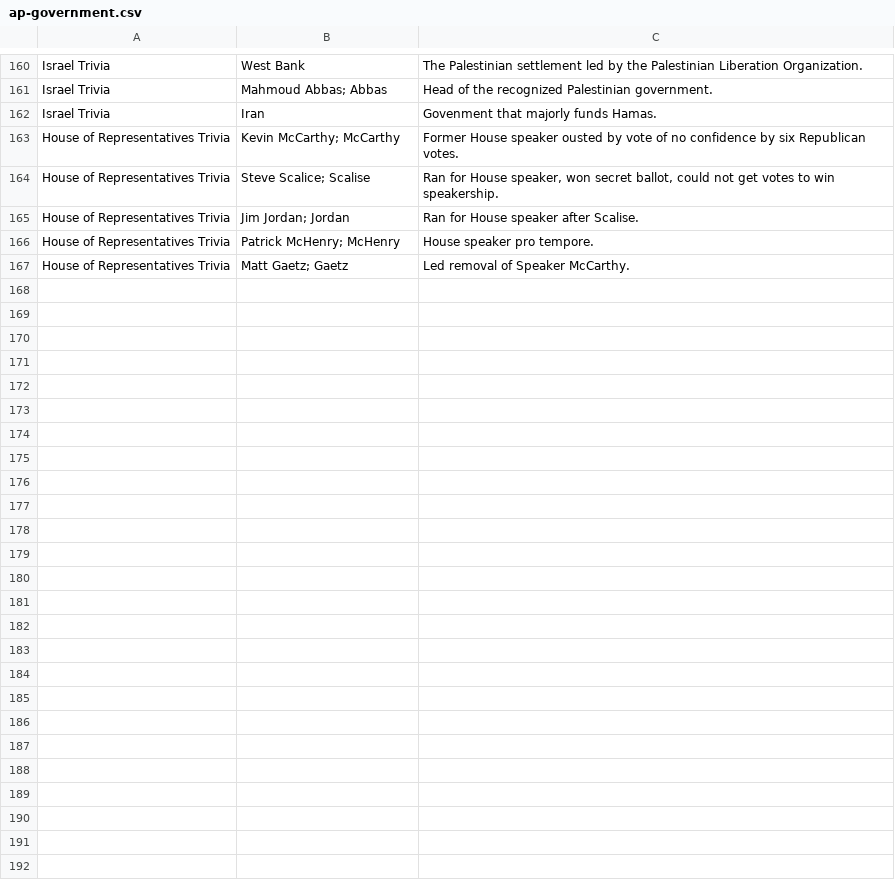
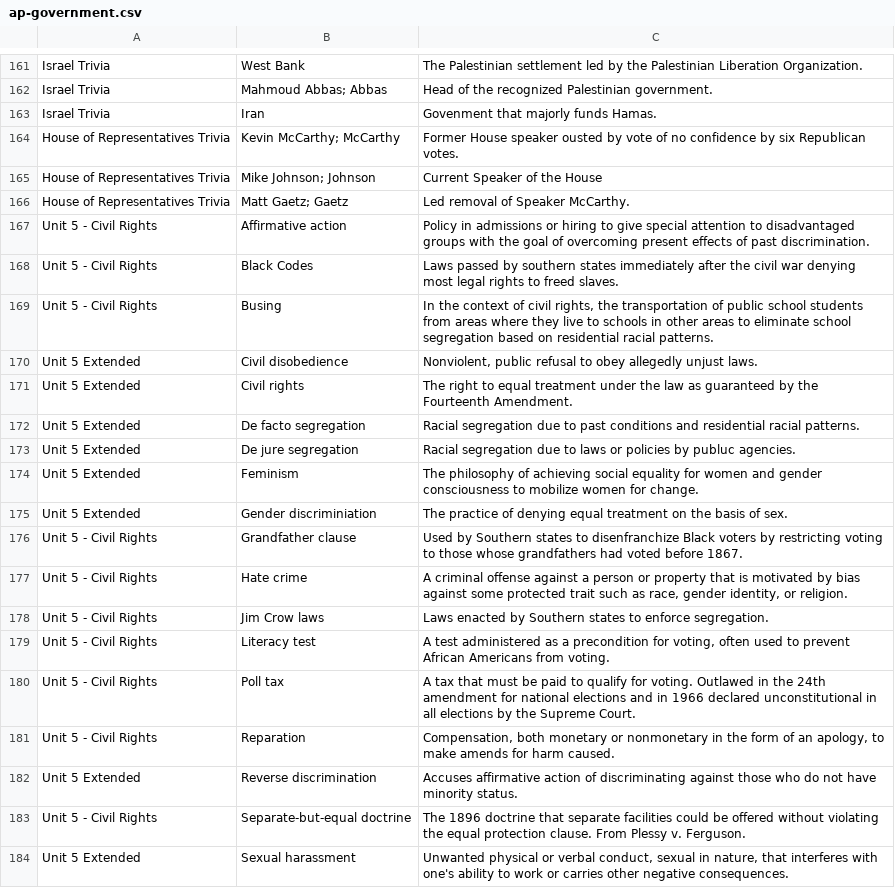
Before and after one commit to j-nac/rapidity, a CSV file: app/public/data/ap-government.csv, drawn as a sheet; only a part is shown, gaps mark what is left out; the diff covers the shown part only.

Commit message:
New terms

```diff
--- a/app/public/data/ap-government.csv
+++ b/app/public/data/ap-government.csv
@@ -163,5 +164,21 @@ Israel Trivia,Iran,Govenment that majorly funds Hamas.,,
 House of Representatives Trivia,Kevin McCarthy; McCarthy,Former House speaker ousted by vote of no confidence by six Republican votes.,,
-House of Representatives Trivia,Steve Scalice; Scalise,"Ran for House speaker, won secret ballot, could not get votes to win speakership.",,
-House of Representatives Trivia,Jim Jordan; Jordan,Ran for House speaker after Scalise.,,
-House of Representatives Trivia,Patrick McHenry; McHenry,House speaker pro tempore.,,
+House of Representatives Trivia,Mike Johnson; Johnson,Current Speaker of the House,,
 House of Representatives Trivia,Matt Gaetz; Gaetz,Led removal of Speaker McCarthy.,,
+Unit 5 - Civil Rights,Affirmative action,Policy in admissions or hiring to give special attention to disadvantaged groups with the goal of overcoming present effects of past discrimination.,,
+Unit 5 - Civil Rights,Black Codes,Laws passed by southern states immediately after the civil war denying most legal rights to freed slaves.,,
+Unit 5 - Civil Rights,Busing,"In the context of civil rights, the transportation of public school students from areas where they live to schools in other areas to eliminate school segregation based on residential racial patterns.",,
+Unit 5 Extended,Civil disobedience,"Nonviolent, public refusal to obey allegedly unjust laws.",,
+Unit 5 Extended,Civil rights,The right to equal treatment under the law as guaranteed by the Fourteenth Amendment.,,
+Unit 5 Extended,De facto segregation,Racial segregation due to past conditions and residential racial patterns.,,
+Unit 5 Extended,De jure segregation,Racial segregation due to laws or policies by publuc agencies.,,
+Unit 5 Extended,Feminism,The philosophy of achieving social equality for women and gender consciousness to mobilize women for change.,,
+Unit 5 Extended,Gender discriminiation,The practice of denying equal treatment on the basis of sex.,,
+Unit 5 - Civil Rights,Grandfather clause,Used by Southern states to disenfranchize Black voters by restricting voting to those whose grandfathers had voted before 1867.,,
+Unit 5 - Civil Rights,Hate crime,"A criminal offense against a person or property that is motivated by bias against some protected trait such as race, gender identity, or religion.",,
+Unit 5 - Civil Rights,Jim Crow laws,Laws enacted by Southern states to enforce segregation.,,
+Unit 5 - Civil Rights,Literacy test,"A test administered as a precondition for voting, often used to prevent African Americans from voting.",,
+Unit 5 - Civil Rights,Poll tax,A tax that must be paid to qualify for voting. Outlawed in the 24th amendment for national elections and in 1966 declared unconstitutional in all elections by the Supreme Court.,,
+Unit 5 - Civil Rights,Reparation,"Compensation, both monetary or nonmonetary in the form of an apology, to make amends for harm caused.",,
+Unit 5 Extended,Reverse discrimination,Accuses affirmative action of discriminating against those who do not have minority status.,,
+Unit 5 - Civil Rights,Separate-but-equal doctrine,The 1896 doctrine that separate facilities could be offered without violating the equal protection clause. From Plessy v. Ferguson.,,
+Unit 5 Extended,Sexual harassment,"Unwanted physical or verbal conduct, sexual in nature, that interferes with one's ability to work or carries other negative consequences.",,
```
Also changed, not shown: 22 added rows and 3 edited cells elsewhere in this file.
